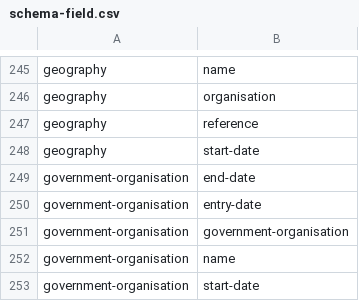
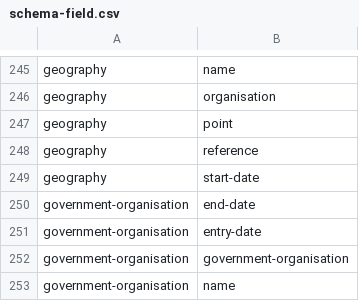
Before and after one commit to digital-land/specification, a CSV file: specification/schema-field.csv, drawn as a sheet; only a part is shown, gaps mark what is left out; the shorter side is filled out with more unchanged rows; the diff names each change by its address in the sheet, - before the commit and + after, or states it on an @@ line.

Commit message:
Added a point to geography

```diff
--- a/specification/schema-field.csv
+++ b/specification/schema-field.csv
+row 247: geography | point
```
